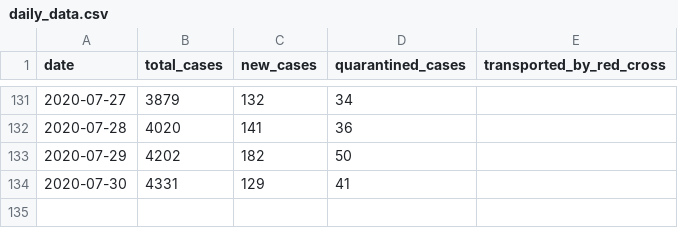
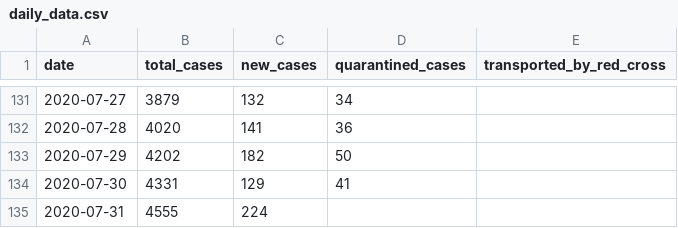
Before and after one commit to j3k0/corona-ministryinfo-gov-lb-fetcher, a CSV file: daily_data.csv, drawn as a sheet; only a part is shown, gaps mark what is left out.

Commit message:
Update 2020-07-31

```diff
--- a/daily_data.csv
+++ b/daily_data.csv
@@ -134 +134,2 @@ date,total_cases,new_cases,quarantined_cases,transported_by_red_cross
 2020-07-30,4331,129,41,
+2020-07-31,4555,224,,
```
